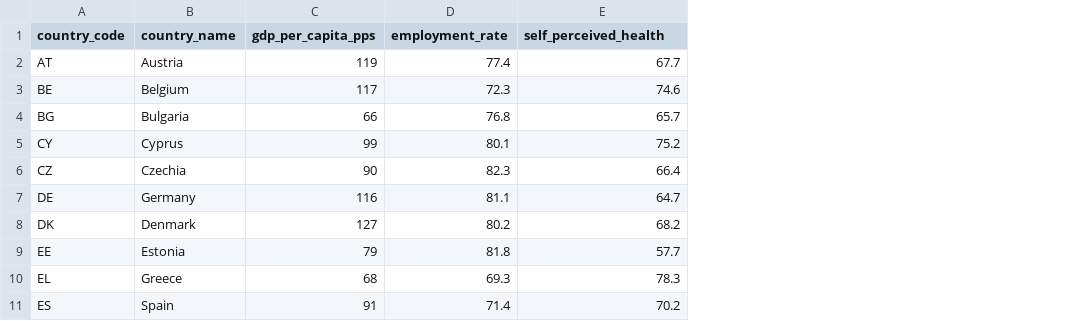
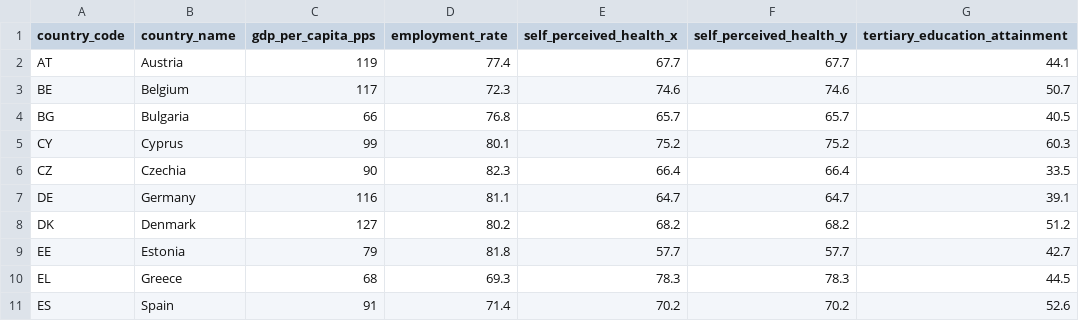
Before and after one commit to eljesam/DAV_Eljesa_Repeat, a CSV file: data/processed/eqli_master.csv, drawn as a sheet; only a part is shown; the diff names each change by its address in the sheet, - before the commit and + after, or states it on an @@ line.

Commit message:
Analysing the Education Indicator

```diff
--- a/data/processed/eqli_master.csv
+++ b/data/processed/eqli_master.csv
+column F (self_perceived_health_y), rows 2-11: 67.7 | 74.6 | 65.7 | 75.2 | 66.4 | 64.7 | 68.2 | 57.7 | 78.3 | 70.2
+column G (tertiary_education_attainment), rows 2-11: 44.1 | 50.7 | 40.5 | 60.3 | 33.5 | 39.1 | 51.2 | 42.7 | 44.5 | 52.6
-E1: self_perceived_health
+E1: self_perceived_health_x
```
Also changed, not shown: 2 other files.
